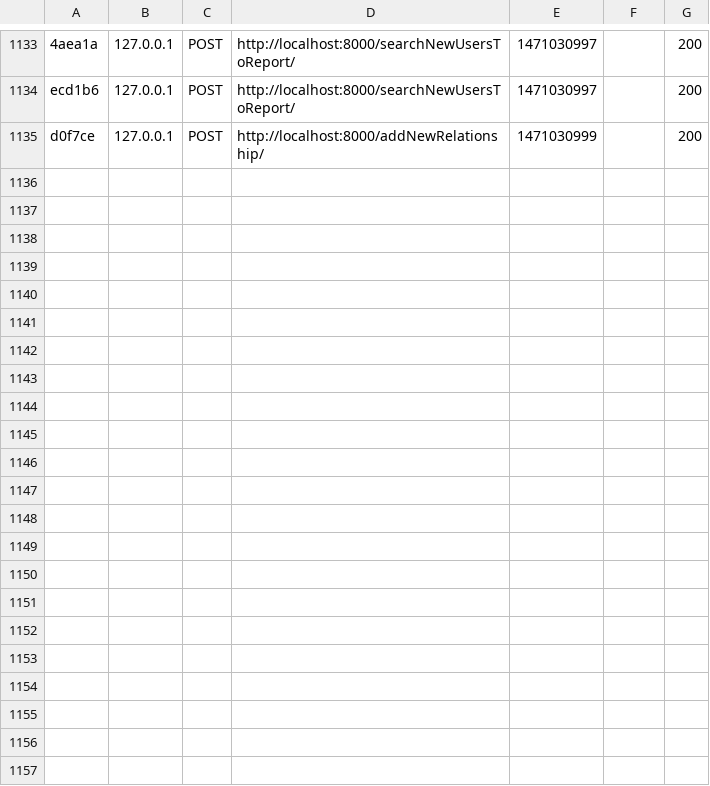
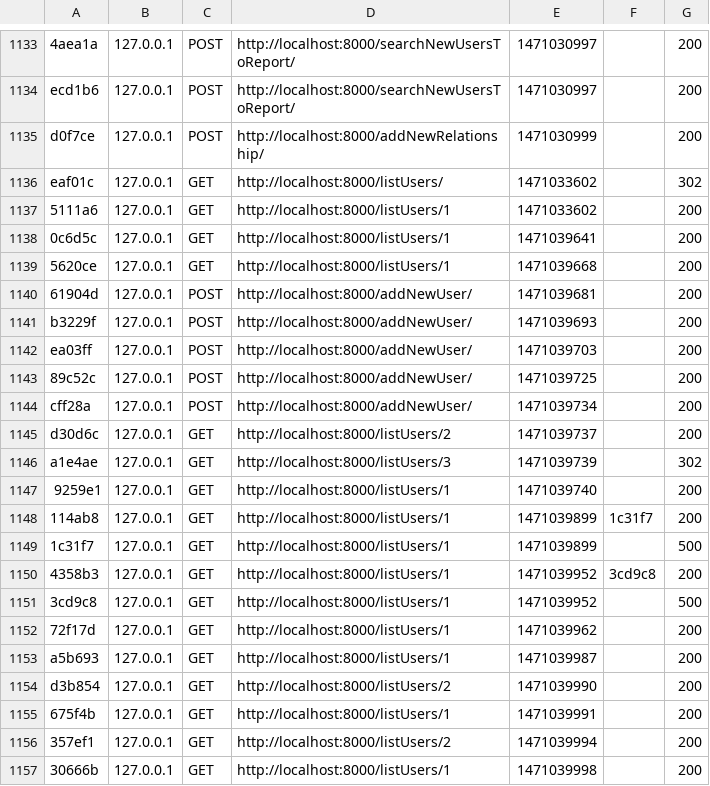
Before and after one commit to ranatlm19/user-module, a CSV file: var/cache/dev/profiler/index.csv, drawn as a sheet; only a part is shown, gaps mark what is left out; the diff names each change by its address in the sheet, - before the commit and + after, or states it on an @@ line.

Commit message:
fixing bugs - adding new user

```diff
--- a/var/cache/dev/profiler/index.csv
+++ b/var/cache/dev/profiler/index.csv
+row 1136: eaf01c | 127.0.0.1 | GET | http://localhost:8000/listUsers/ | 1471033602 |  | 302
+row 1137: 5111a6 | 127.0.0.1 | GET | http://localhost:8000/listUsers/1 | 1471033602 |  | 200
+row 1138: 0c6d5c | 127.0.0.1 | GET | http://localhost:8000/listUsers/1 | 1471039641 |  | 200
+row 1139: 5620ce | 127.0.0.1 | GET | http://localhost:8000/listUsers/1 | 1471039668 |  | 200
+row 1140: 61904d | 127.0.0.1 | POST | http://localhost:8000/addNewUser/ | 1471039681 |  | 200
+row 1141: b3229f | 127.0.0.1 | POST | http://localhost:8000/addNewUser/ | 1471039693 |  | 200
+row 1142: ea03ff | 127.0.0.1 | POST | http://localhost:8000/addNewUser/ | 1471039703 |  | 200
+row 1143: 89c52c | 127.0.0.1 | POST | http://localhost:8000/addNewUser/ | 1471039725 |  | 200
+row 1144: cff28a | 127.0.0.1 | POST | http://localhost:8000/addNewUser/ | 1471039734 |  | 200
+row 1145: d30d6c | 127.0.0.1 | GET | http://localhost:8000/listUsers/2 | 1471039737 |  | 200
+row 1146: a1e4ae | 127.0.0.1 | GET | http://localhost:8000/listUsers/3 | 1471039739 |  | 302
+row 1147: 9259e1 | 127.0.0.1 | GET | http://localhost:8000/listUsers/1 | 1471039740 |  | 200
+row 1148: 114ab8 | 127.0.0.1 | GET | http://localhost:8000/listUsers/1 | 1471039899 | 1c31f7 | 200
+row 1149: 1c31f7 | 127.0.0.1 | GET | http://localhost:8000/listUsers/1 | 1471039899 |  | 500
+row 1150: 4358b3 | 127.0.0.1 | GET | http://localhost:8000/listUsers/1 | 1471039952 | 3cd9c8 | 200
+row 1151: 3cd9c8 | 127.0.0.1 | GET | http://localhost:8000/listUsers/1 | 1471039952 |  | 500
+row 1152: 72f17d | 127.0.0.1 | GET | http://localhost:8000/listUsers/1 | 1471039962 |  | 200
+row 1153: a5b693 | 127.0.0.1 | GET | http://localhost:8000/listUsers/1 | 1471039987 |  | 200
+row 1154: d3b854 | 127.0.0.1 | GET | http://localhost:8000/listUsers/2 | 1471039990 |  | 200
+row 1155: 675f4b | 127.0.0.1 | GET | http://localhost:8000/listUsers/1 | 1471039991 |  | 200
+row 1156: 357ef1 | 127.0.0.1 | GET | http://localhost:8000/listUsers/2 | 1471039994 |  | 200
+row 1157: 30666b | 127.0.0.1 | GET | http://localhost:8000/listUsers/1 | 1471039998 |  | 200
```
Also changed, not shown: 28 other files.
